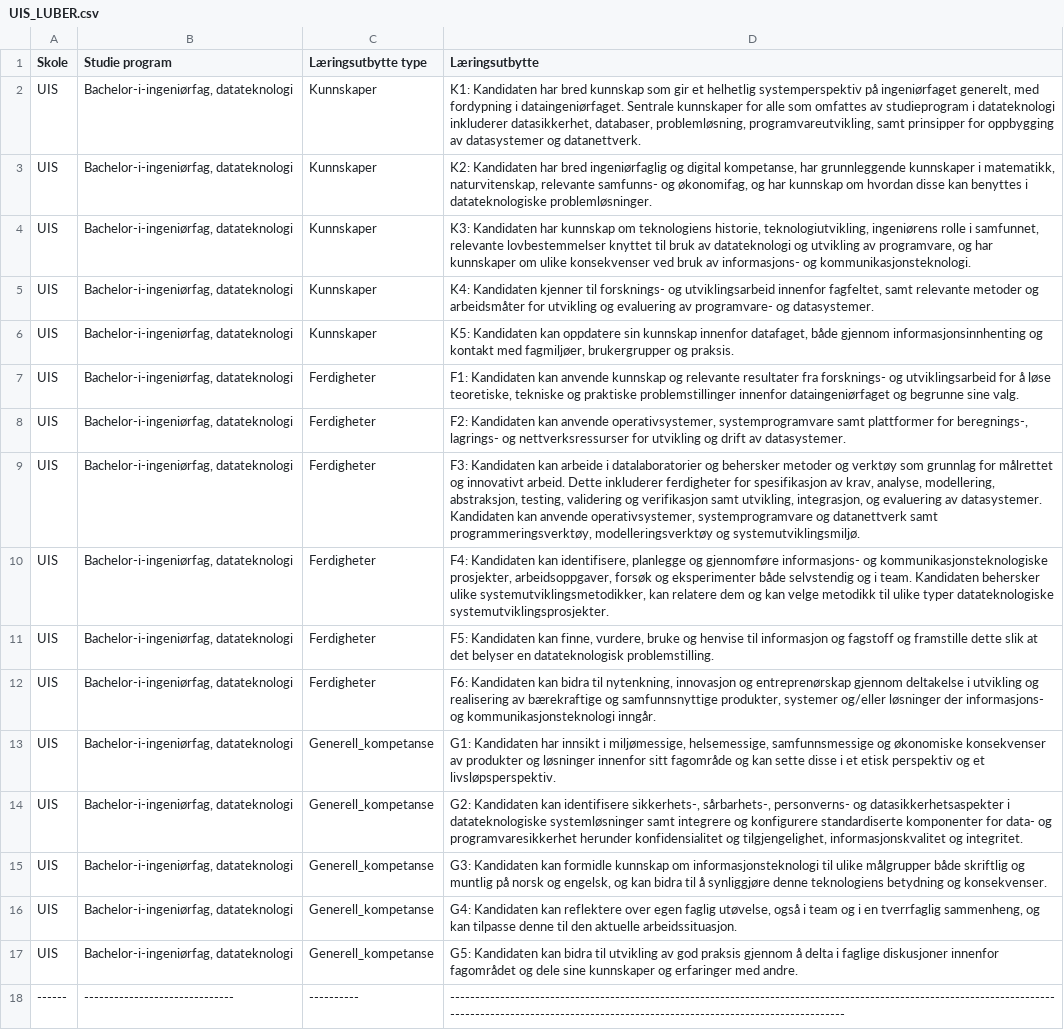
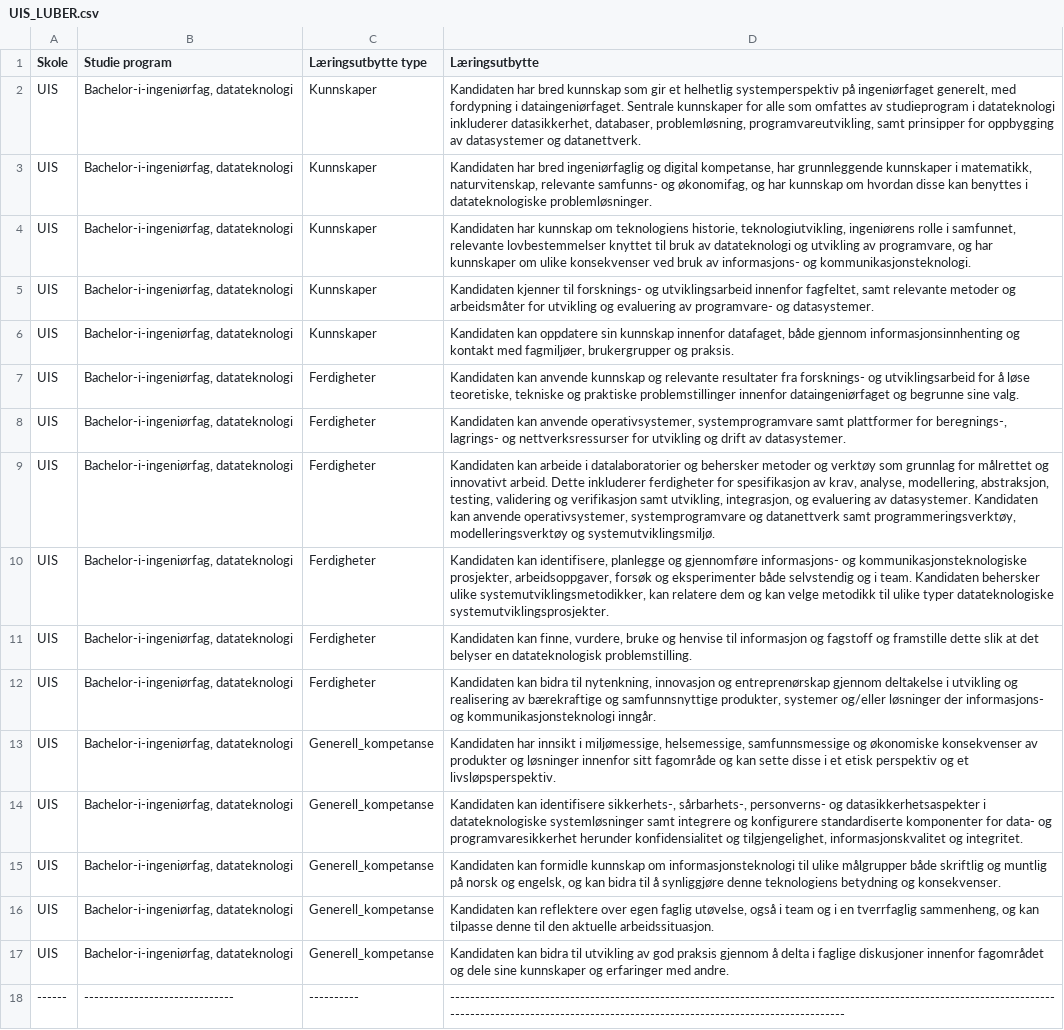
Before and after one commit to ThomasNitsche99/Excited-LUB-oppgave, a CSV file: AI/UIS/UIS_LUBER.csv, drawn as a sheet; the diff names each change by its address in the sheet, - before the commit and + after, or states it on an @@ line.

```diff
--- a/AI/UIS/UIS_LUBER.csv
+++ b/AI/UIS/UIS_LUBER.csv
-D2 (Læringsutbytte): K1: Kandidaten har…
+D2 (Læringsutbytte): Kandidaten har…
-D3 (Læringsutbytte): K2: Kandidaten har…
+D3 (Læringsutbytte): Kandidaten har…
-D4 (Læringsutbytte): K3: Kandidaten har…
+D4 (Læringsutbytte): Kandidaten har…
-D5 (Læringsutbytte): K4: Kandidaten kjenner…
+D5 (Læringsutbytte): Kandidaten kjenner…
-D6 (Læringsutbytte): K5: Kandidaten kan…
+D6 (Læringsutbytte): Kandidaten kan…
-D7 (Læringsutbytte): F1: Kandidaten kan…
+D7 (Læringsutbytte): Kandidaten kan…
-D8 (Læringsutbytte): F2: Kandidaten kan…
+D8 (Læringsutbytte): Kandidaten kan…
-D9 (Læringsutbytte): F3: Kandidaten kan…
+D9 (Læringsutbytte): Kandidaten kan…
-D10 (Læringsutbytte): F4: Kandidaten kan…
+D10 (Læringsutbytte): Kandidaten kan…
-D11 (Læringsutbytte): F5: Kandidaten kan…
+D11 (Læringsutbytte): Kandidaten kan…
-D12 (Læringsutbytte): F6: Kandidaten kan…
+D12 (Læringsutbytte): Kandidaten kan…
-D13 (Læringsutbytte): G1: Kandidaten har…
+D13 (Læringsutbytte): Kandidaten har…
-D14 (Læringsutbytte): G2: Kandidaten kan…
+D14 (Læringsutbytte): Kandidaten kan…
-D15 (Læringsutbytte): G3: Kandidaten kan…
+D15 (Læringsutbytte): Kandidaten kan…
-D16 (Læringsutbytte): G4: Kandidaten kan…
+D16 (Læringsutbytte): Kandidaten kan…
-D17 (Læringsutbytte): G5: Kandidaten kan…
+D17 (Læringsutbytte): Kandidaten kan…
```
Also changed, not shown: AI/HIOF/HIOF_LUBER.csv, 1 other file.
